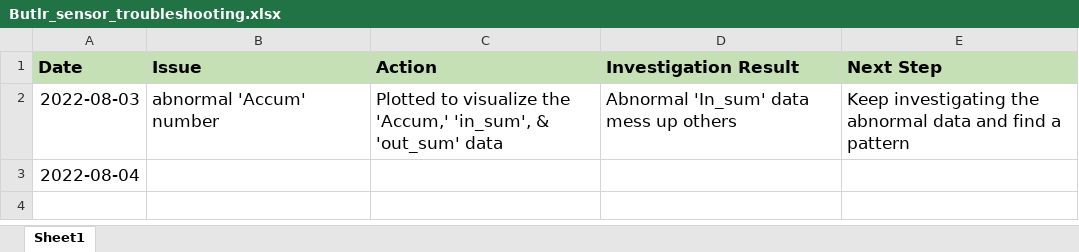
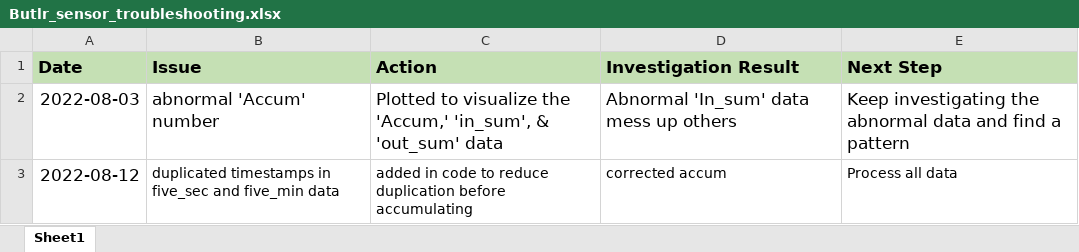
Before and after one commit to pinweichen/Butlr_SIESTA, an Excel workbook: Butlr_sensor_troubleshooting.xlsx, sheet Sheet1, drawn as a sheet; values as stored, in another font and other column widths than the file's, no borders; removed rows and columns are numbered as before the commit, all else as after; the diff names each change by its address in the sheet, - before the commit and + after, or states it on an @@ line.

```diff
--- a/Butlr_sensor_troubleshooting.xlsx (sheet Sheet1)
+++ b/Butlr_sensor_troubleshooting.xlsx (sheet Sheet1)
-row 3: 2022-08-04
+row 3: 2022-08-12 | duplicated timestamps in five_sec and five_min data | added in code to reduce duplication before accumulating | corrected accum | Process all data
```
Also changed, not shown: 2 other files.
